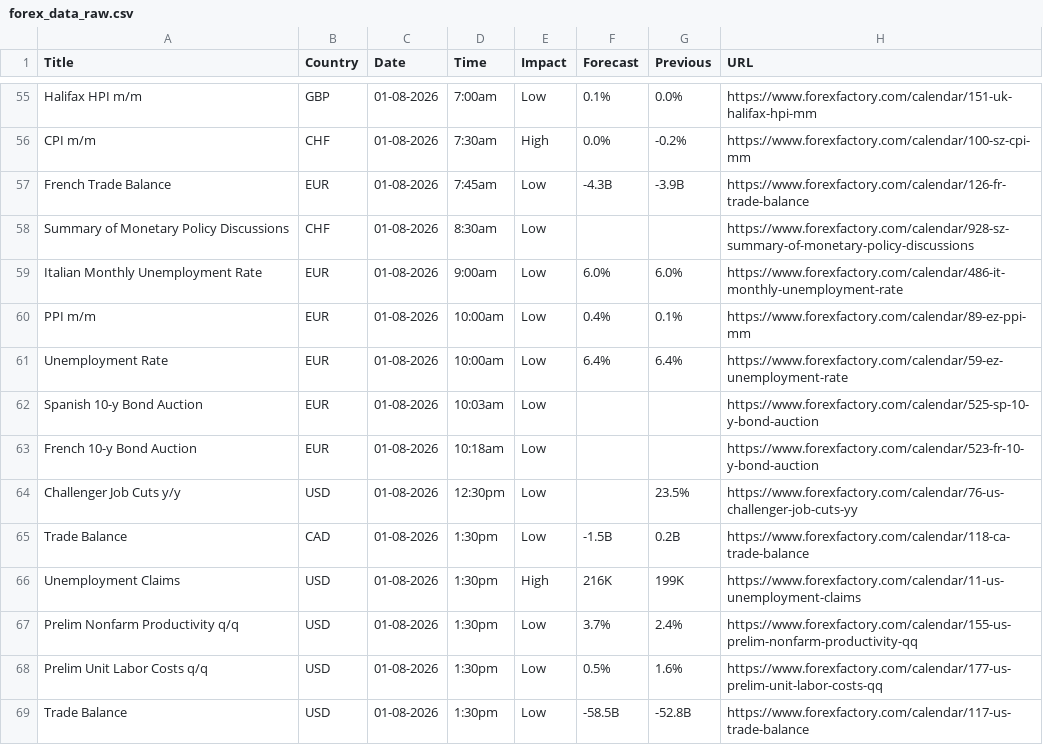
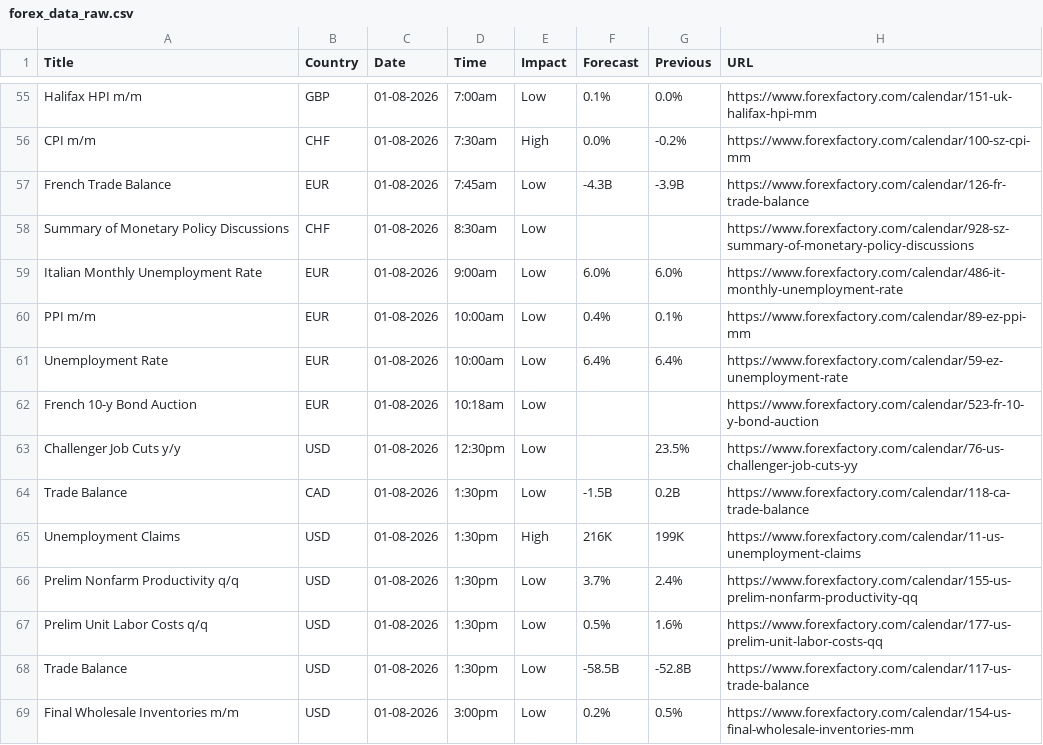
Before and after one commit to CryptoGamerDev/forex-calendar-data, a CSV file: forex_data_raw.csv, drawn as a sheet; only a part is shown, gaps mark what is left out; the shorter side is filled out with more unchanged rows.

```diff
--- a/forex_data_raw.csv
+++ b/forex_data_raw.csv
@@ -61,3 +61,2 @@ PPI m/m,EUR,01-08-2026,10:00am,Low,0.4%,0.1%,https://www.forexfactory.com/calend
 Unemployment Rate,EUR,01-08-2026,10:00am,Low,6.4%,6.4%,https://www.forexfactory.com/calendar/59-ez-unemployment-rate
-Spanish 10-y Bond Auction,EUR,01-08-2026,10:03am,Low,,,https://www.forexfactory.com/calendar/525-sp-10-y-bond-auction
 French 10-y Bond Auction,EUR,01-08-2026,10:18am,Low,,,https://www.forexfactory.com/calendar/523-fr-10-y-bond-auction
```
Also changed, not shown: forex_data_simple.csv.
